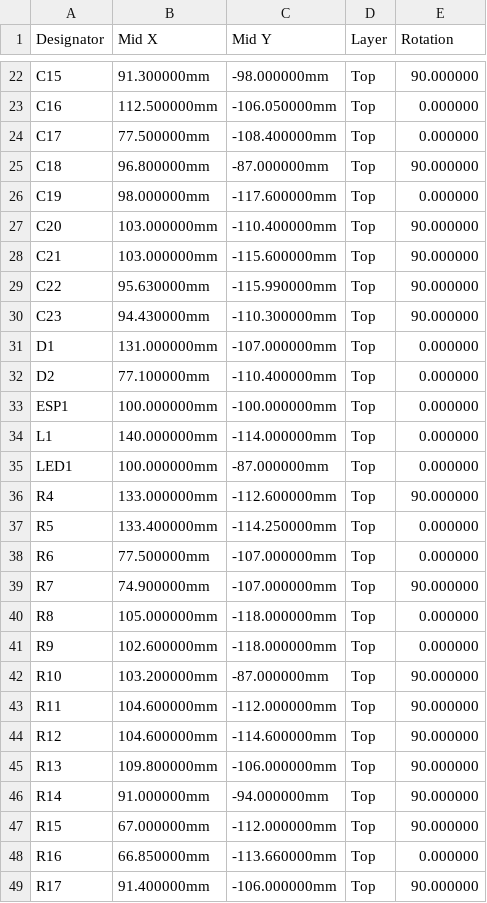
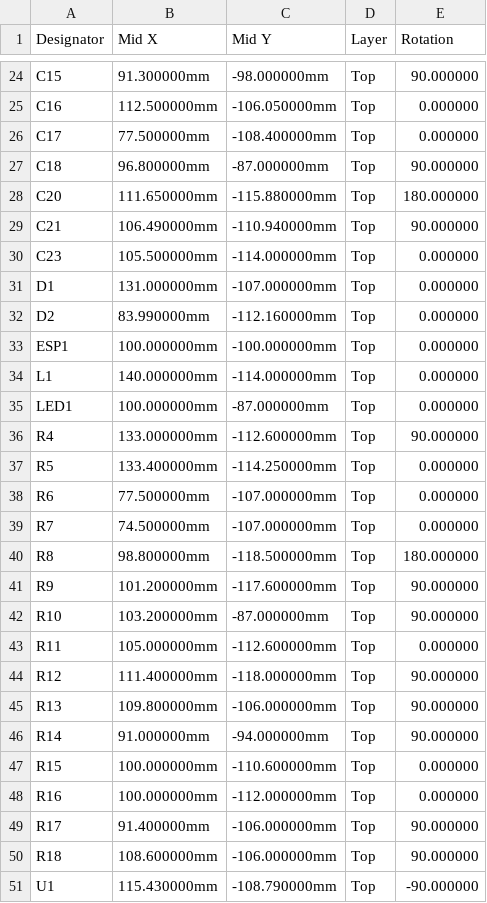
Before and after one commit to Woz4tetra/auto-battlebot, a CSV file: hardware/mr_stabs_mk2_pcb/pcba/fab/cpl.csv, drawn as a sheet; only a part is shown, gaps mark what is left out; the shorter side is filled out with more unchanged rows; the diff covers the shown part only.

```diff
--- a/hardware/mr_stabs_mk2_pcb/pcba/fab/cpl.csv
+++ b/hardware/mr_stabs_mk2_pcb/pcba/fab/cpl.csv
@@ -25,9 +27,7 @@ C17,77.500000mm,-108.400000mm,Top,0.000000
 C18,96.800000mm,-87.000000mm,Top,90.000000
-C19,98.000000mm,-117.600000mm,Top,0.000000
-C20,103.000000mm,-110.400000mm,Top,90.000000
-C21,103.000000mm,-115.600000mm,Top,90.000000
-C22,95.630000mm,-115.990000mm,Top,90.000000
-C23,94.430000mm,-110.300000mm,Top,90.000000
+C20,111.650000mm,-115.880000mm,Top,180.000000
+C21,106.490000mm,-110.940000mm,Top,90.000000
+C23,105.500000mm,-114.000000mm,Top,0.000000
 D1,131.000000mm,-107.000000mm,Top,0.000000
-D2,77.100000mm,-110.400000mm,Top,0.000000
+D2,83.990000mm,-112.160000mm,Top,0.000000
 ESP1,100.000000mm,-100.000000mm,Top,0.000000
@@ -38,12 +38,12 @@ R5,133.400000mm,-114.250000mm,Top,0.000000
 R6,77.500000mm,-107.000000mm,Top,0.000000
-R7,74.900000mm,-107.000000mm,Top,90.000000
-R8,105.000000mm,-118.000000mm,Top,0.000000
-R9,102.600000mm,-118.000000mm,Top,0.000000
+R7,74.500000mm,-107.000000mm,Top,0.000000
+R8,98.800000mm,-118.500000mm,Top,180.000000
+R9,101.200000mm,-117.600000mm,Top,90.000000
 R10,103.200000mm,-87.000000mm,Top,90.000000
-R11,104.600000mm,-112.000000mm,Top,90.000000
-R12,104.600000mm,-114.600000mm,Top,90.000000
+R11,105.000000mm,-112.600000mm,Top,0.000000
+R12,111.400000mm,-118.000000mm,Top,90.000000
 R13,109.800000mm,-106.000000mm,Top,90.000000
 R14,91.000000mm,-94.000000mm,Top,90.000000
-R15,67.000000mm,-112.000000mm,Top,90.000000
-R16,66.850000mm,-113.660000mm,Top,0.000000
+R15,100.000000mm,-110.600000mm,Top,0.000000
+R16,100.000000mm,-112.000000mm,Top,0.000000
 R17,91.400000mm,-106.000000mm,Top,90.000000
```
Also changed, not shown: 2 added rows and 15 edited cells elsewhere in this file, hardware/mr_stabs_mk2_pcb/pcba/fab/bom.csv, hardware/mr_stabs_mk2_pcb/pcba/fab/pos.csv, 31 other files.
